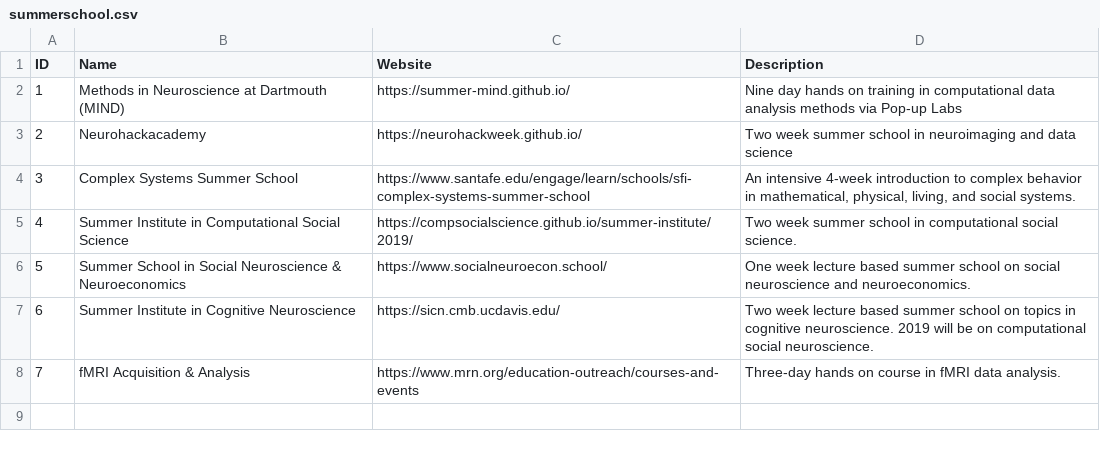
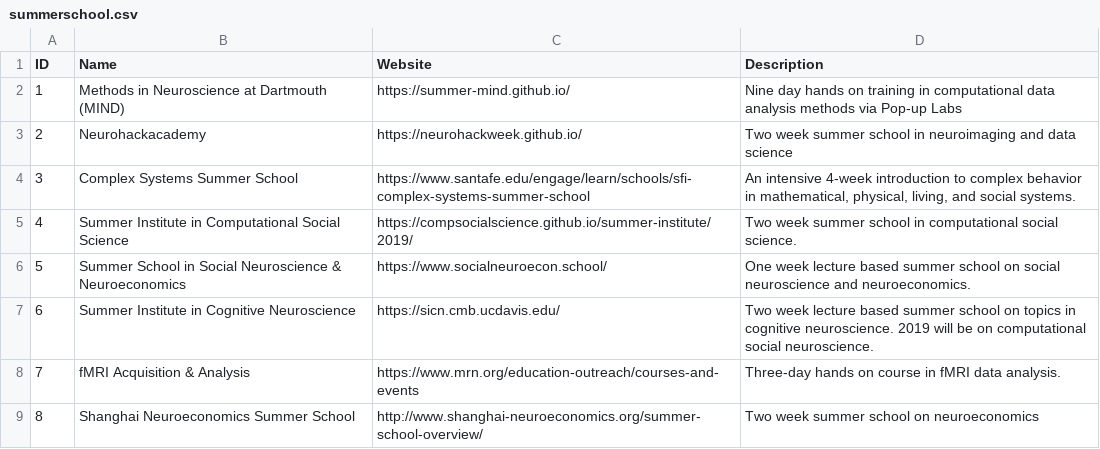
Before and after one commit to computational-san/computational-san.github.io, a CSV file: _data/summerschool.csv, drawn as a sheet; the diff names each change by its address in the sheet, - before the commit and + after, or states it on an @@ line.

```diff
--- a/_data/summerschool.csv
+++ b/_data/summerschool.csv
+row 9: 8 | Shanghai Neuroeconomics Summer School | http://www.shanghai-neuroeconomics.org/summer-school-overview/ | Two week summer school on neuroeconomics
```
Also changed, not shown: _data/events.csv, 1 other file.
